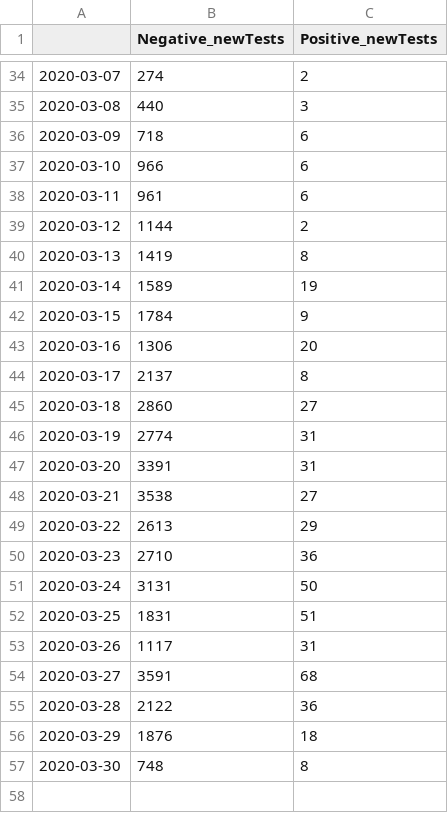
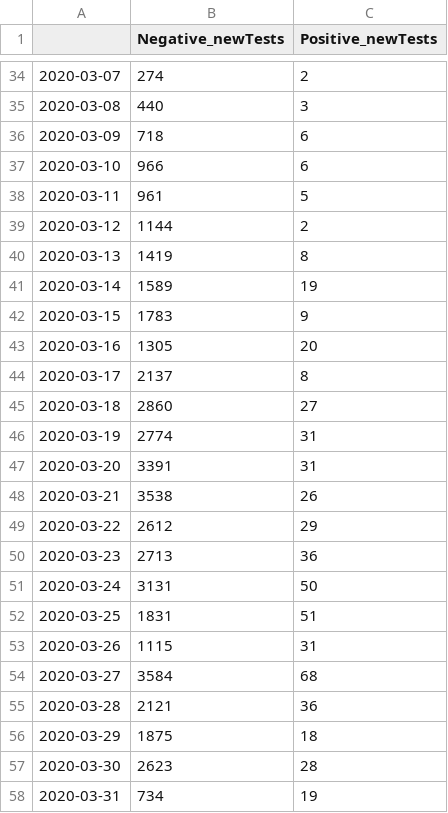
Before and after one commit to tyleracorn/covid_alberta, a CSV file: data/albertaTestingData.csv, drawn as a sheet; only a part is shown, gaps mark what is left out.

```diff
--- a/data/albertaTestingData.csv
+++ b/data/albertaTestingData.csv
@@ -37,3 +37,3 @@
 2020-03-10,966,6
-2020-03-11,961,6
+2020-03-11,961,5
 2020-03-12,1144,2
@@ -41,4 +41,4 @@
 2020-03-14,1589,19
-2020-03-15,1784,9
-2020-03-16,1306,20
+2020-03-15,1783,9
+2020-03-16,1305,20
 2020-03-17,2137,8
@@ -47,11 +47,12 @@
 2020-03-20,3391,31
-2020-03-21,3538,27
-2020-03-22,2613,29
-2020-03-23,2710,36
+2020-03-21,3538,26
+2020-03-22,2612,29
+2020-03-23,2713,36
 2020-03-24,3131,50
 2020-03-25,1831,51
-2020-03-26,1117,31
-2020-03-27,3591,68
-2020-03-28,2122,36
-2020-03-29,1876,18
-2020-03-30,748,8
+2020-03-26,1115,31
+2020-03-27,3584,68
+2020-03-28,2121,36
+2020-03-29,1875,18
+2020-03-30,2623,28
+2020-03-31,734,19
```
Also changed, not shown: data/albertaRegionData.csv, data/albertaTotalData.csv, 4 other files.
